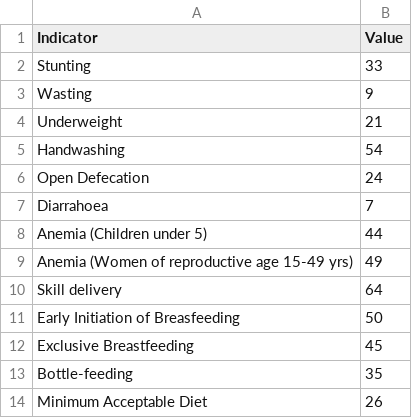
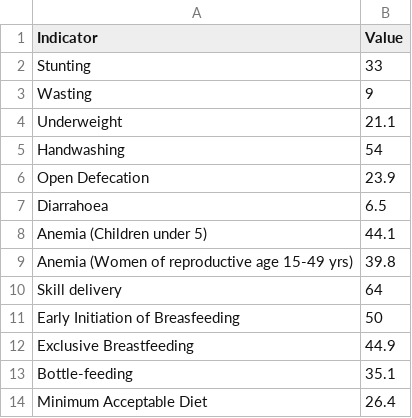
Before and after one commit to awareautoh/dashboard, a CSV file: data/lsis_indicator_overview.csv, drawn as a sheet.

```diff
--- a/data/lsis_indicator_overview.csv
+++ b/data/lsis_indicator_overview.csv
@@ -3,12 +3,12 @@ Stunting,33
 Wasting,9
-Underweight,21
+Underweight,21.1
 Handwashing,54
-Open Defecation,24
-Diarrahoea,7
-Anemia (Children under 5),44
-Anemia (Women of reproductive age 15-49 yrs),49
+Open Defecation,23.9
+Diarrahoea,6.5
+Anemia (Children under 5),44.1
+Anemia (Women of reproductive age 15-49 yrs),39.8
 Skill delivery,64
 Early Initiation of Breasfeeding,50
-Exclusive Breastfeeding,45
-Bottle-feeding,35
-Minimum Acceptable Diet,26
+Exclusive Breastfeeding,44.9
+Bottle-feeding,35.1
+Minimum Acceptable Diet,26.4
```
Also changed, not shown: 9 other files.
